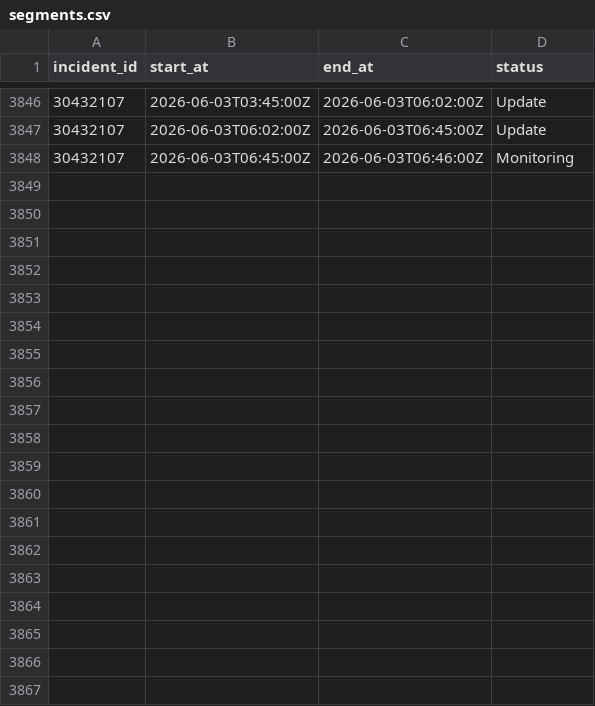
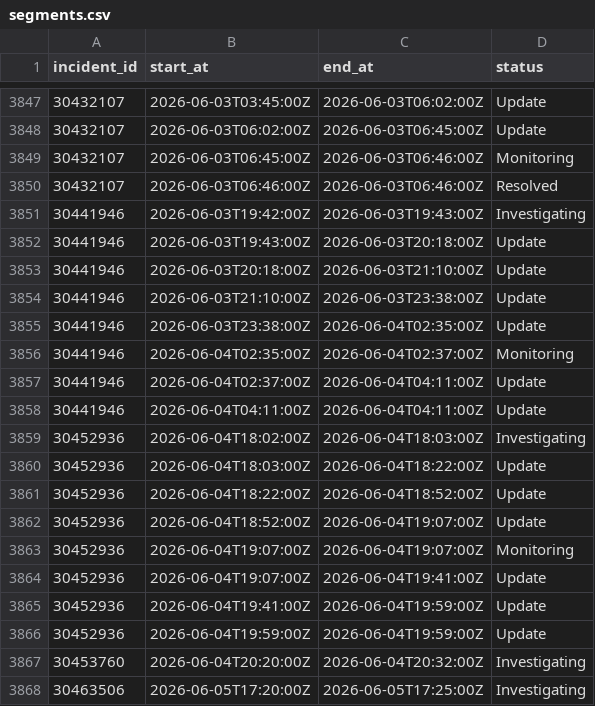
Before and after one commit to mrshu/github-statuses, a CSV file: parsed/segments.csv, drawn as a sheet; only a part is shown, gaps mark what is left out; the diff covers the shown part only; the diff names each change by its address in the sheet, - before the commit and + after, or states it on an @@ line.

```diff
--- a/parsed/segments.csv
+++ b/parsed/segments.csv
+row 3850: 30432107 | 2026-06-03T06:46:00Z | 2026-06-03T06:46:00Z | Resolved
+row 3851: 30441946 | 2026-06-03T19:42:00Z | 2026-06-03T19:43:00Z | Investigating
+row 3852: 30441946 | 2026-06-03T19:43:00Z | 2026-06-03T20:18:00Z | Update
+row 3853: 30441946 | 2026-06-03T20:18:00Z | 2026-06-03T21:10:00Z | Update
+row 3854: 30441946 | 2026-06-03T21:10:00Z | 2026-06-03T23:38:00Z | Update
+row 3855: 30441946 | 2026-06-03T23:38:00Z | 2026-06-04T02:35:00Z | Update
+row 3856: 30441946 | 2026-06-04T02:35:00Z | 2026-06-04T02:37:00Z | Monitoring
+row 3857: 30441946 | 2026-06-04T02:37:00Z | 2026-06-04T04:11:00Z | Update
+row 3858: 30441946 | 2026-06-04T04:11:00Z | 2026-06-04T04:11:00Z | Update
+row 3859: 30452936 | 2026-06-04T18:02:00Z | 2026-06-04T18:03:00Z | Investigating
+row 3860: 30452936 | 2026-06-04T18:03:00Z | 2026-06-04T18:22:00Z | Update
+row 3861: 30452936 | 2026-06-04T18:22:00Z | 2026-06-04T18:52:00Z | Update
+row 3862: 30452936 | 2026-06-04T18:52:00Z | 2026-06-04T19:07:00Z | Update
+row 3863: 30452936 | 2026-06-04T19:07:00Z | 2026-06-04T19:07:00Z | Monitoring
+row 3864: 30452936 | 2026-06-04T19:07:00Z | 2026-06-04T19:41:00Z | Update
+row 3865: 30452936 | 2026-06-04T19:41:00Z | 2026-06-04T19:59:00Z | Update
+row 3866: 30452936 | 2026-06-04T19:59:00Z | 2026-06-04T19:59:00Z | Update
+row 3867: 30453760 | 2026-06-04T20:20:00Z | 2026-06-04T20:32:00Z | Investigating
+row 3868: 30463506 | 2026-06-05T17:20:00Z | 2026-06-05T17:25:00Z | Investigating
```
Also changed, not shown: 13 added rows elsewhere in this file, parsed/downtime_windows.csv, 1 other file.
